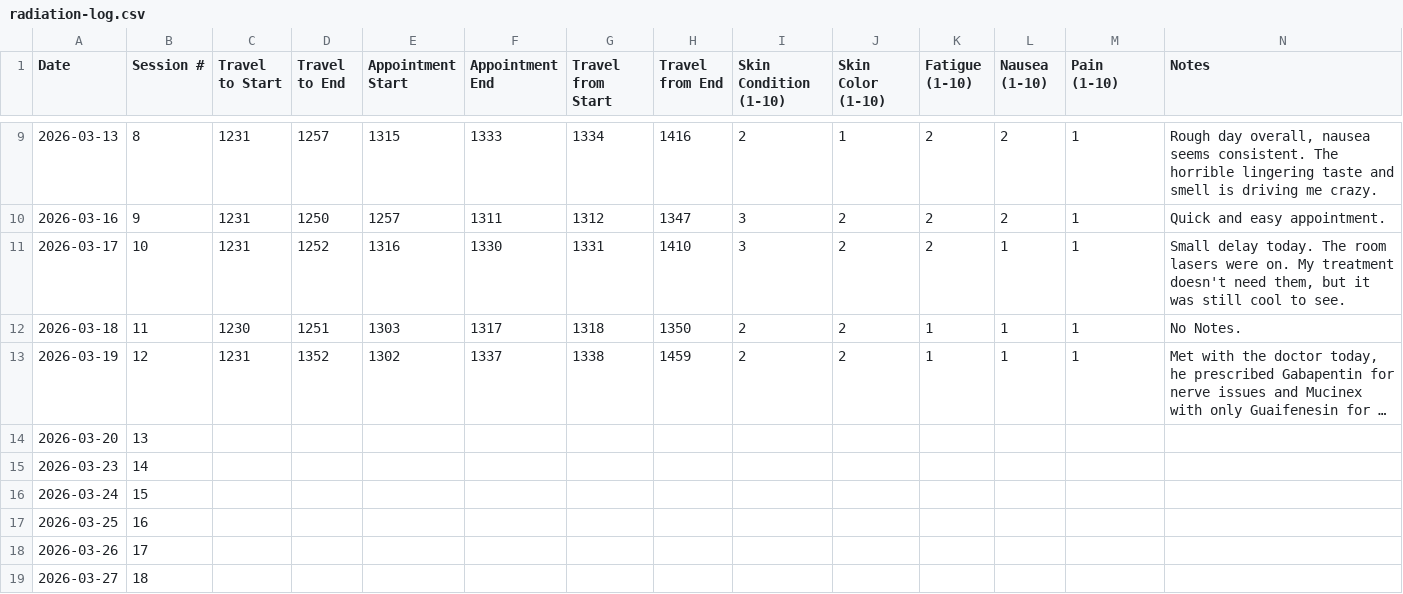
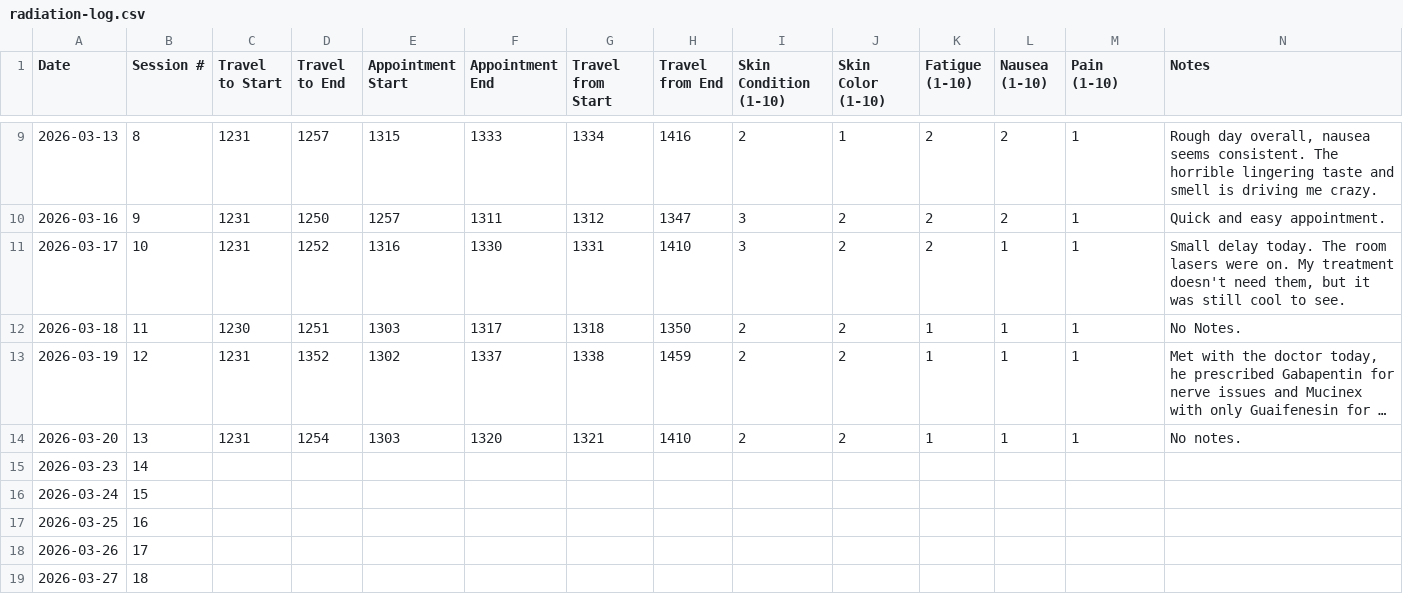
Before and after one commit to deathbydelay/deathbydelay.github.io, a CSV file: radiation-log.csv, drawn as a sheet; only a part is shown, gaps mark what is left out; long unchanged cells end in …; the diff names each change by its address in the sheet, - before the commit and + after, or states it on an @@ line.

Commit message:
fix: add missing session details for March 20, 2026 in radiation log

```diff
--- a/radiation-log.csv
+++ b/radiation-log.csv
-C14 (Travel to Start): (empty)
+C14 (Travel to Start): 1231
-D14 (Travel to End): (empty)
+D14 (Travel to End): 1254
-E14 (Appointment Start): (empty)
+E14 (Appointment Start): 1303
-F14 (Appointment End): (empty)
+F14 (Appointment End): 1320
-G14 (Travel from Start): (empty)
+G14 (Travel from Start): 1321
-H14 (Travel from End): (empty)
+H14 (Travel from End): 1410
-I14 (Skin Condition (1-10)): (empty)
+I14 (Skin Condition (1-10)): 2
-J14 (Skin Color (1-10)): (empty)
+J14 (Skin Color (1-10)): 2
-K14 (Fatigue (1-10)): (empty)
+K14 (Fatigue (1-10)): 1
-L14 (Nausea (1-10)): (empty)
+L14 (Nausea (1-10)): 1
-M14 (Pain (1-10)): (empty)
+M14 (Pain (1-10)): 1
-N14 (Notes): (empty)
+N14 (Notes): No notes.
```
